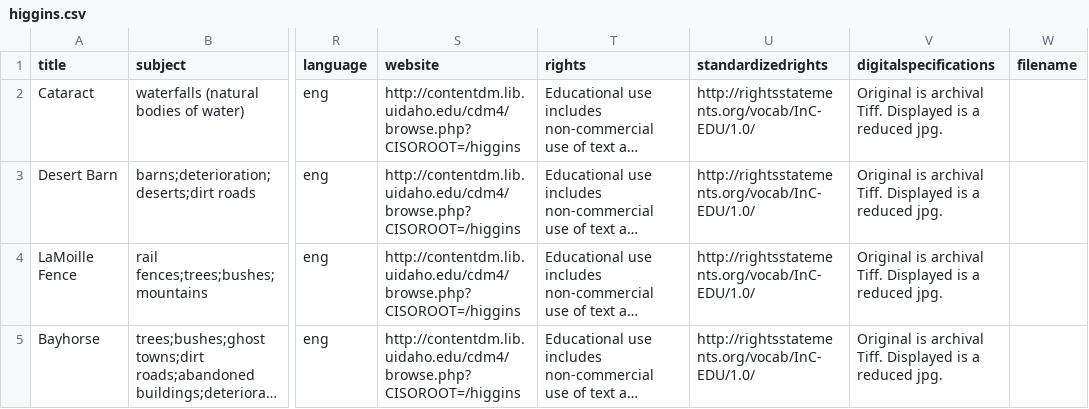
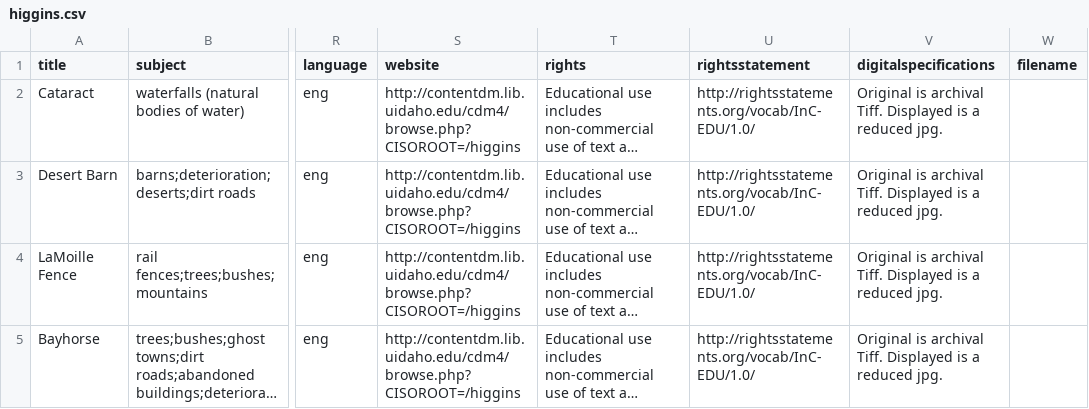
Before and after one commit to uidaholib/collectionbuilder-cdm-template, a CSV file: _data/higgins.csv, drawn as a sheet; only a part is shown, gaps mark what is left out; long unchanged cells end in …; the diff names each change by its address in the sheet, - before the commit and + after, or states it on an @@ line.

```diff
--- a/_data/higgins.csv
+++ b/_data/higgins.csv
-U1: standardizedrights
+U1: rightsstatement
```
Also changed, not shown: 1 other file.
